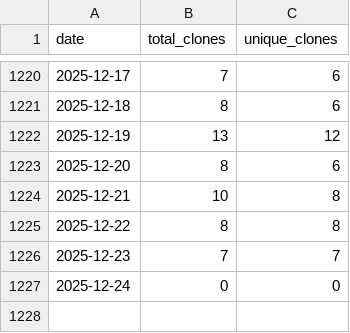
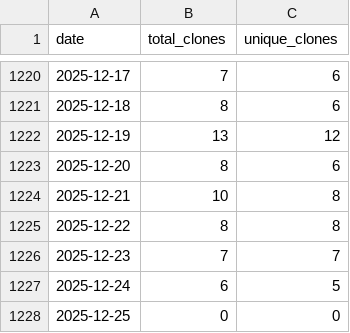
Before and after one commit to wumphlett/COMP-5660, a CSV file: .traffic/clones.csv, drawn as a sheet; only a part is shown, gaps mark what is left out.

Commit message:
Updating repository traffic

```diff
--- a/.traffic/clones.csv
+++ b/.traffic/clones.csv
@@ -1226,2 +1226,3 @@ date,total_clones,unique_clones
 2025-12-23,7,7
-2025-12-24,0,0
+2025-12-24,6,5
+2025-12-25,0,0
```
Also changed, not shown: .traffic/views.csv, 3 other files.
